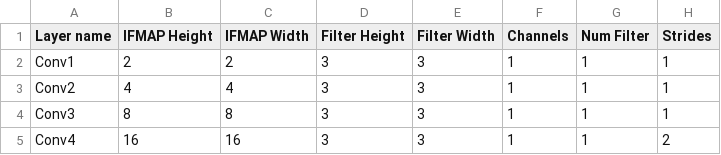
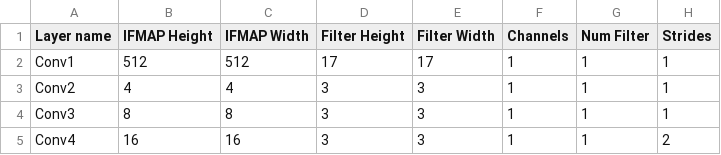
Before and after one commit to harshitkumarmishra/Scale-project, a CSV file: topologies/conv_nets/newmobi.csv, drawn as a sheet; only a part is shown.

Commit message:
Update newmobi.csv

```diff
--- a/topologies/conv_nets/newmobi.csv
+++ b/topologies/conv_nets/newmobi.csv
@@ -1,3 +1,3 @@
 Layer name, IFMAP Height, IFMAP Width, Filter Height, Filter Width, Channels, Num Filter, Strides,
-Conv1,  2, 2,    3, 3,      1,      1,     1,
+Conv1,  512, 512,    17, 17,      1,      1,     1,
 Conv2,  4, 4,    3, 3,      1,      1,     1,
```
